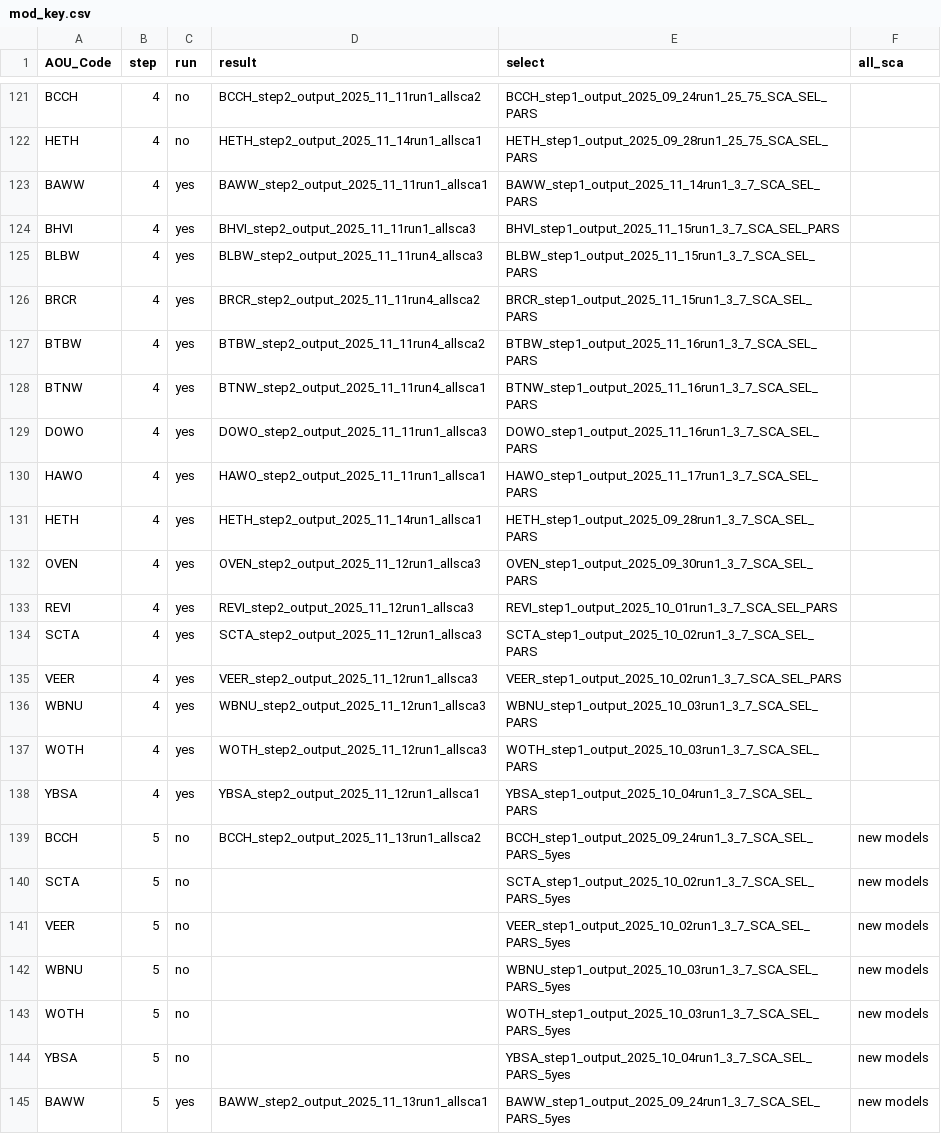
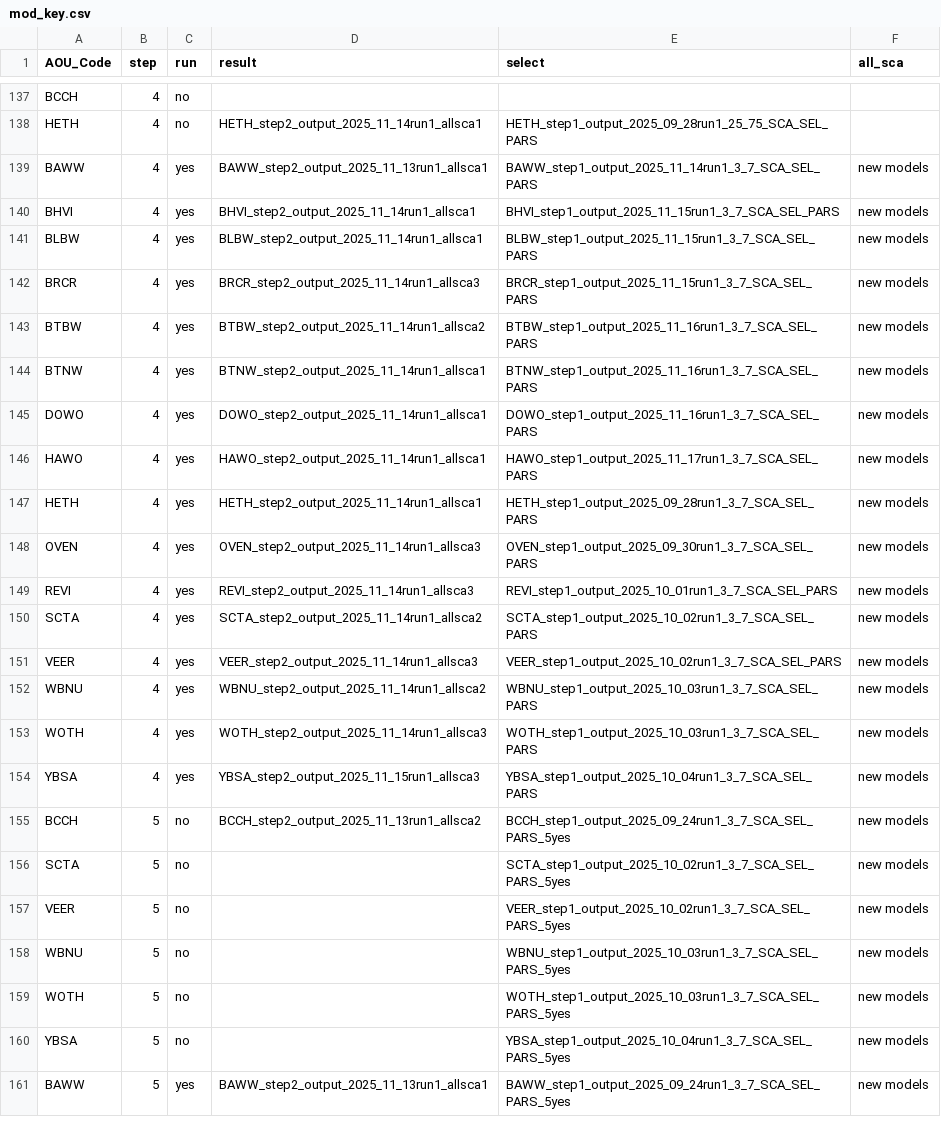
Before and after one commit to br-amaral/NPS_bird, a CSV file: code/fit_model/mod_key.csv, drawn as a sheet; only a part is shown, gaps mark what is left out; addresses are those after the commit; the diff covers the shown part only; the diff names each change by its address in the sheet, - before the commit and + after, or states it on an @@ line.

Commit message:
key to get coefs and new model

```diff
--- a/code/fit_model/mod_key.csv
+++ b/code/fit_model/mod_key.csv
-D137 (result): BCCH_step2_output_2025_11_11run1_allsca2
+D137 (result): (empty)
-E137 (select): BCCH_step1_output_2025_09_24run1_25_75_SCA_SEL_PARS
+E137 (select): (empty)
-D139 (result): BAWW_step2_output_2025_11_11run1_allsca1
+D139 (result): BAWW_step2_output_2025_11_13run1_allsca1
-F139:F154 (all_sca): (empty)
+F139:F154 (all_sca): new models
-D140 (result): BHVI_step2_output_2025_11_11run1_allsca3
+D140 (result): BHVI_step2_output_2025_11_14run1_allsca1
-D141 (result): BLBW_step2_output_2025_11_11run4_allsca3
+D141 (result): BLBW_step2_output_2025_11_14run1_allsca1
-D142 (result): BRCR_step2_output_2025_11_11run4_allsca2
+D142 (result): BRCR_step2_output_2025_11_14run1_allsca3
-D143 (result): BTBW_step2_output_2025_11_11run4_allsca2
+D143 (result): BTBW_step2_output_2025_11_14run1_allsca2
-D144 (result): BTNW_step2_output_2025_11_11run4_allsca1
+D144 (result): BTNW_step2_output_2025_11_14run1_allsca1
-D145 (result): DOWO_step2_output_2025_11_11run1_allsca3
+D145 (result): DOWO_step2_output_2025_11_14run1_allsca1
-D146 (result): HAWO_step2_output_2025_11_11run1_allsca1
+D146 (result): HAWO_step2_output_2025_11_14run1_allsca1
-D148 (result): OVEN_step2_output_2025_11_12run1_allsca3
+D148 (result): OVEN_step2_output_2025_11_14run1_allsca3
-D149 (result): REVI_step2_output_2025_11_12run1_allsca3
+D149 (result): REVI_step2_output_2025_11_14run1_allsca3
-D150 (result): SCTA_step2_output_2025_11_12run1_allsca3
+D150 (result): SCTA_step2_output_2025_11_14run1_allsca2
-D151 (result): VEER_step2_output_2025_11_12run1_allsca3
+D151 (result): VEER_step2_output_2025_11_14run1_allsca3
-D152 (result): WBNU_step2_output_2025_11_12run1_allsca3
+D152 (result): WBNU_step2_output_2025_11_14run1_allsca2
-D153 (result): WOTH_step2_output_2025_11_12run1_allsca3
+D153 (result): WOTH_step2_output_2025_11_14run1_allsca3
-D154 (result): YBSA_step2_output_2025_11_12run1_allsca1
+D154 (result): YBSA_step2_output_2025_11_15run1_allsca3
```
Also changed, not shown: 16 added rows and 31 edited cells elsewhere in this file, 1 other file.
